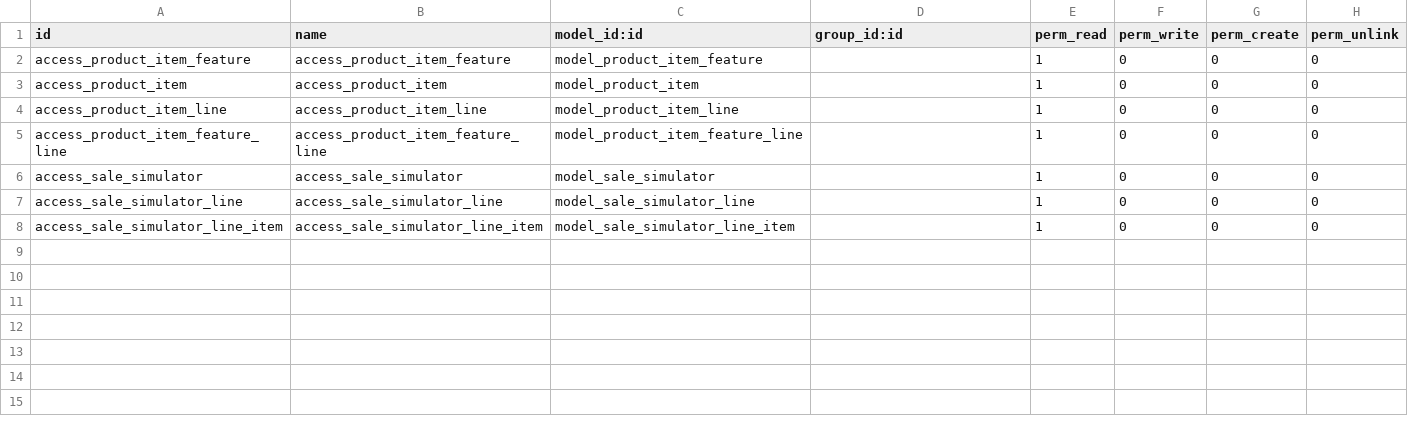
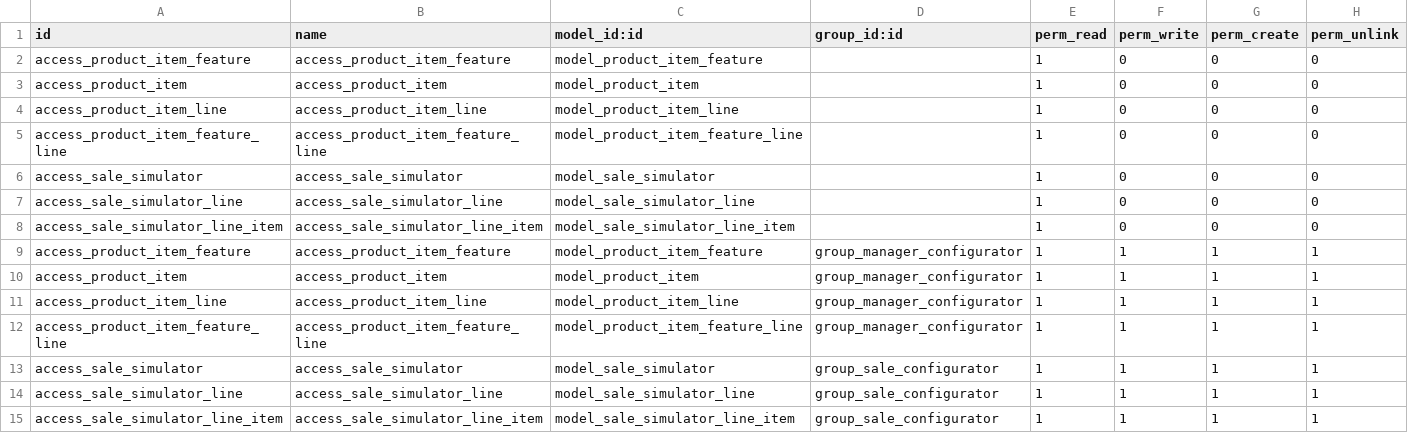
Before and after one commit to mga-team-odoo/sale_simulator, a CSV file: security/ir.model.access.csv, drawn as a sheet.

Commit message:
[ADD] Add new security rights

```diff
--- a/security/ir.model.access.csv
+++ b/security/ir.model.access.csv
@@ -8 +8,8 @@ access_sale_simulator_line,access_sale_simulator_line,model_sale_simulator_line,
 access_sale_simulator_line_item,access_sale_simulator_line_item,model_sale_simulator_line_item,,1,0,0,0
+access_product_item_feature,access_product_item_feature,model_product_item_feature,group_manager_configurator,1,1,1,1
+access_product_item,access_product_item,model_product_item,group_manager_configurator,1,1,1,1
+access_product_item_line,access_product_item_line,model_product_item_line,group_manager_configurator,1,1,1,1
+access_product_item_feature_line,access_product_item_feature_line,model_product_item_feature_line,group_manager_configurator,1,1,1,1
+access_sale_simulator,access_sale_simulator,model_sale_simulator,group_sale_configurator,1,1,1,1
+access_sale_simulator_line,access_sale_simulator_line,model_sale_simulator_line,group_sale_configurator,1,1,1,1
+access_sale_simulator_line_item,access_sale_simulator_line_item,model_sale_simulator_line_item,group_sale_configurator,1,1,1,1
```
